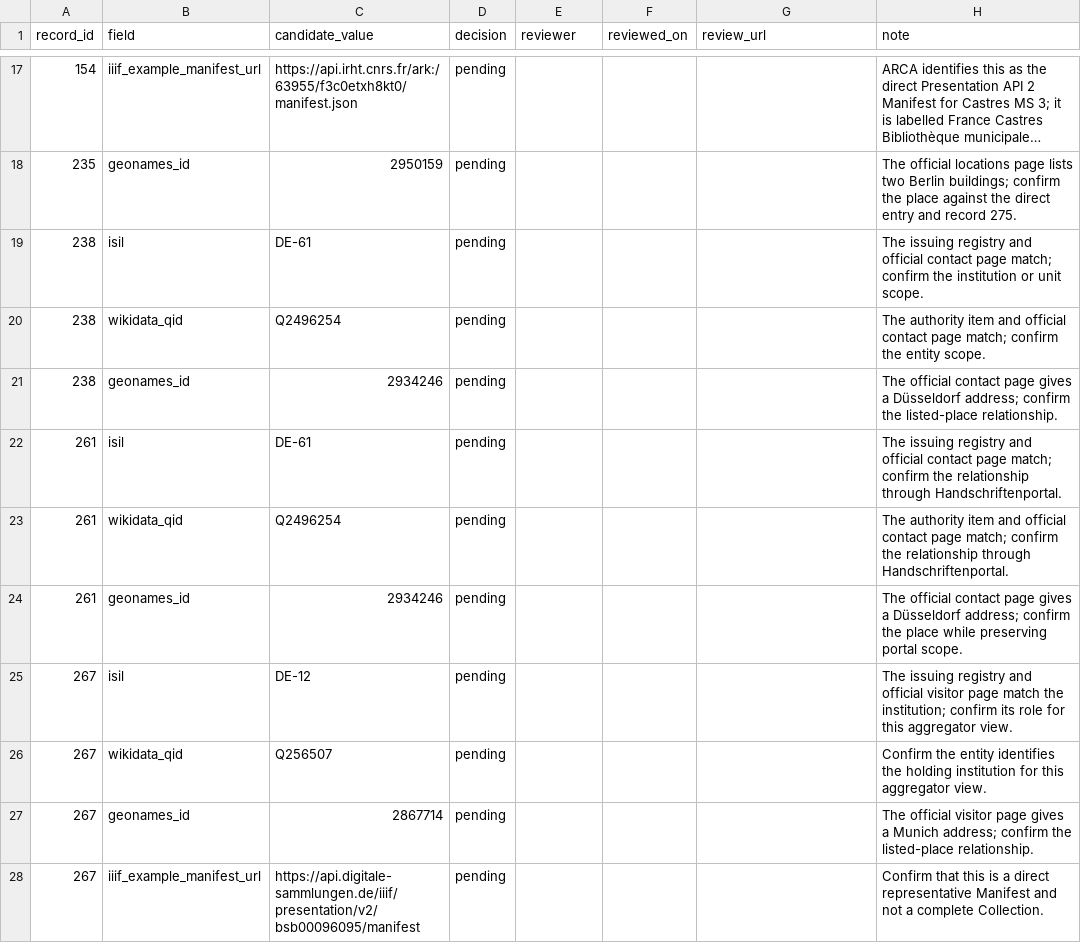
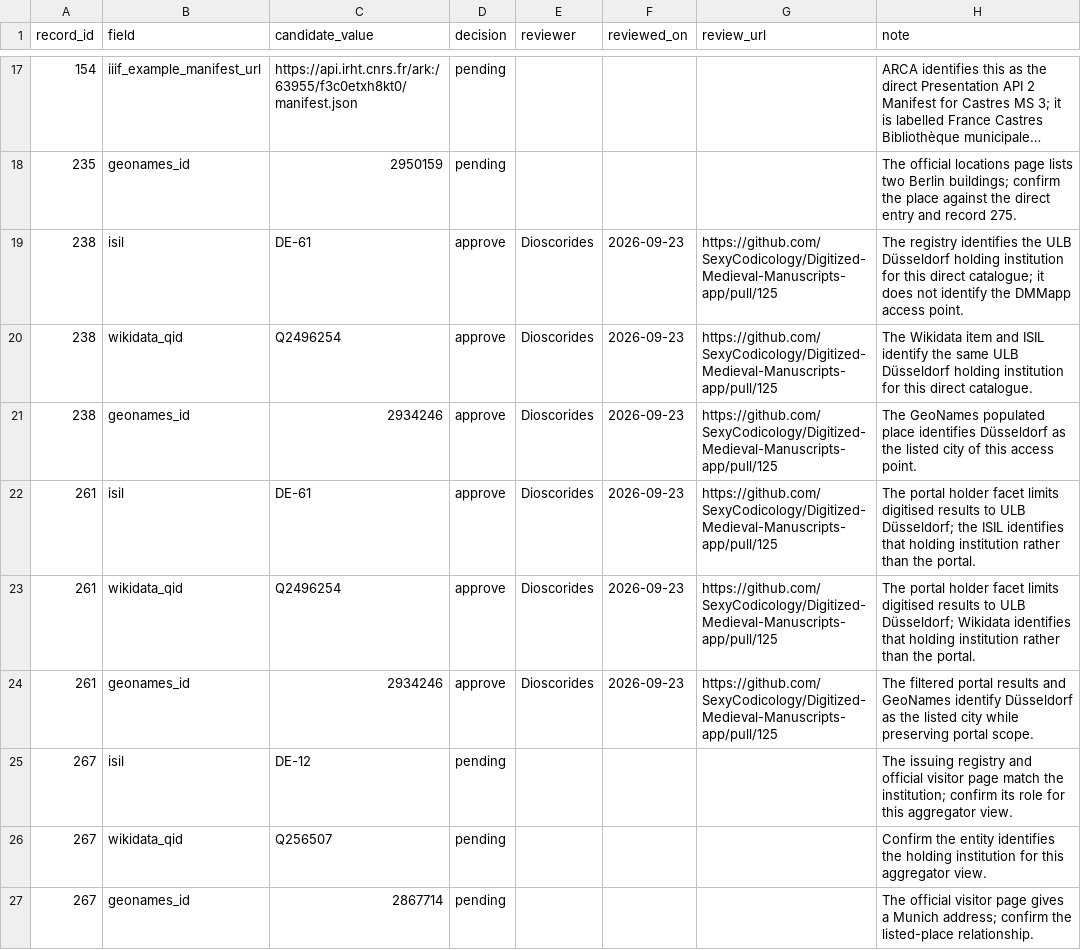
Before and after one commit to SexyCodicology/Digitized-Medieval-Manuscripts-app, a CSV file: research/linked-data-pilot-review.csv, drawn as a sheet; only a part is shown, gaps mark what is left out; the shorter side is filled out with more unchanged rows; long unchanged cells end in ….

Commit message:
fix(catalogue): Scope Düsseldorf portal access (#125)
* fix(catalogue): Scope Düsseldorf portal access

The Handschriftenportal text search includes manuscripts held by other institutions. Use its holder and digital-image facets before approving links to the Düsseldorf library and city. Refresh the six authority evidence rows for final maintainer review.

* feat(lod): Approve Düsseldorf authority links

Record maintainer approval for six scoped institution and place relationships. Keep the direct catalogue and portal access points distinct, and update repository tests to cover the approved pilot state.

---------

Co-authored-by: Giulio Menna <6100093+Dioscorides@users.noreply.github.com>

```diff
--- a/research/linked-data-pilot-review.csv
+++ b/research/linked-data-pilot-review.csv
@@ -18,8 +18,8 @@ record_id,field,candidate_value,decision,reviewer,reviewed_on,review_url,note
 235,geonames_id,2950159,pending,,,,The official locations page lists two Berlin buildings; confirm the place against the direct entry and record 275.
-238,isil,DE-61,pending,,,,The issuing registry and official contact page match; confirm the institution or unit scope.
-238,wikidata_qid,Q2496254,pending,,,,The authority item and official contact page match; confirm the entity scope.
-238,geonames_id,2934246,pending,,,,The official contact page gives a Düsseldorf address; confirm the listed-place relationship.
-261,isil,DE-61,pending,,,,The issuing registry and official contact page match; confirm the relationship through Handschriftenportal.
-261,wikidata_qid,Q2496254,pending,,,,The authority item and official contact page match; confirm the relationship through Handschriftenportal.
-261,geonames_id,2934246,pending,,,,The official contact page gives a Düsseldorf address; confirm the place while preserving portal scope.
+238,isil,DE-61,approve,Dioscorides,2026-09-23,https://github.com/SexyCodicology/Digitized-Medieval-Manuscripts-app/pull/125,The registry identifies the ULB Düsseldorf holding institution for this direct catalogue; it does not identify the DMMapp access point.
+238,wikidata_qid,Q2496254,approve,Dioscorides,2026-09-23,https://github.com/SexyCodicology/Digitized-Medieval-Manuscripts-app/pull/125,The Wikidata item and ISIL identify the same ULB Düsseldorf holding institution for this direct catalogue.
+238,geonames_id,2934246,approve,Dioscorides,2026-09-23,https://github.com/SexyCodicology/Digitized-Medieval-Manuscripts-app/pull/125,The GeoNames populated place identifies Düsseldorf as the listed city of this access point.
+261,isil,DE-61,approve,Dioscorides,2026-09-23,https://github.com/SexyCodicology/Digitized-Medieval-Manuscripts-app/pull/125,The portal holder facet limits digitised results to ULB Düsseldorf; the ISIL identifies that holding institution rather than the portal.
+261,wikidata_qid,Q2496254,approve,Dioscorides,2026-09-23,https://github.com/SexyCodicology/Digitized-Medieval-Manuscripts-app/pull/125,The portal holder facet limits digitised results to ULB Düsseldorf; Wikidata identifies that holding institution rather than the portal.
+261,geonames_id,2934246,approve,Dioscorides,2026-09-23,https://github.com/SexyCodicology/Digitized-Medieval-Manuscripts-app/pull/125,The filtered portal results and GeoNames identify Düsseldorf as the listed city while preserving portal scope.
 267,isil,DE-12,pending,,,,The issuing registry and official visitor page match the institution; confirm its role for this aggregator view.
```
Also changed, not shown: research/identifier-evidence.csv, 4 other files.
